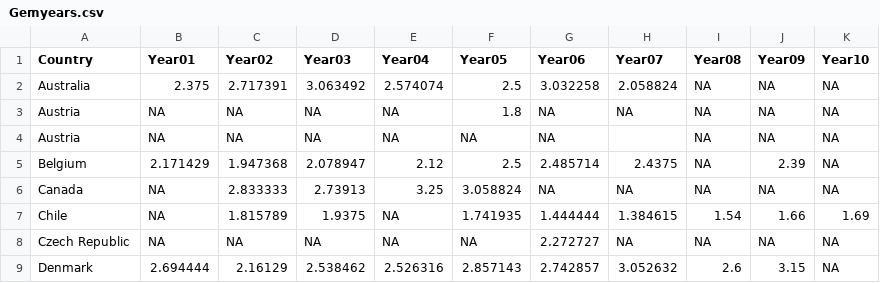
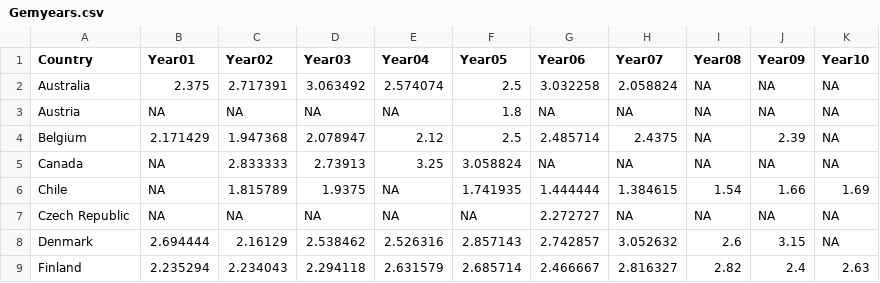
Before and after one commit to SamDund/Assign2Education, a CSV file: GEMData/Gemyears.csv, drawn as a sheet; only a part is shown; the shorter side is filled out with more unchanged rows; the diff names each change by its address in the sheet, - before the commit and + after, or states it on an @@ line.

Commit message:
Deleted a duplicate entry

```diff
--- a/GEMData/Gemyears.csv
+++ b/GEMData/Gemyears.csv
-row 4: Austria | NA | NA | NA | NA | NA | NA |  | NA | NA | NA
```
